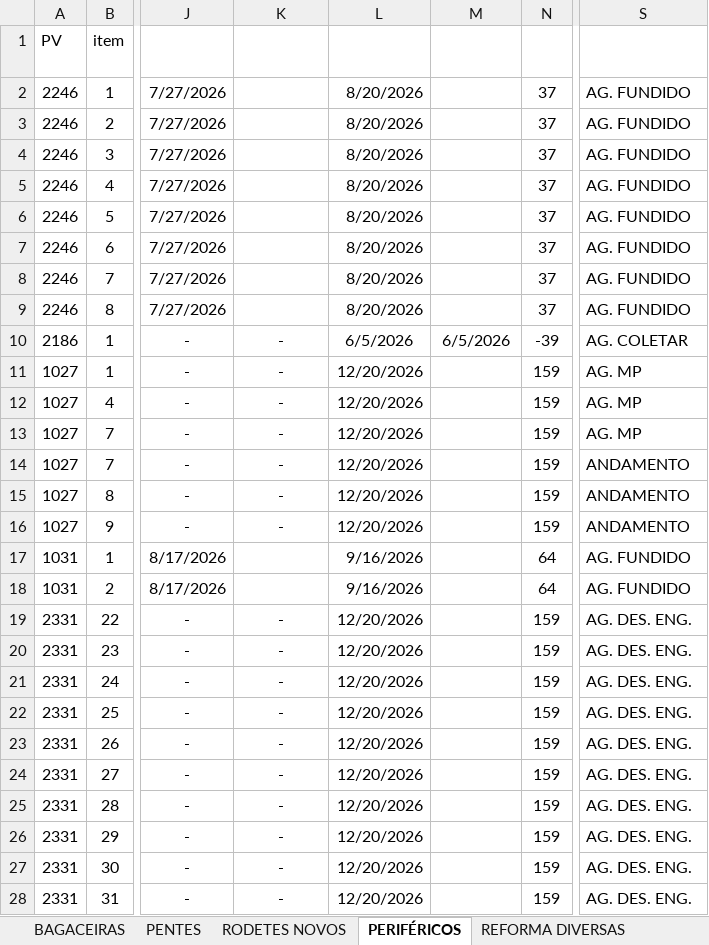
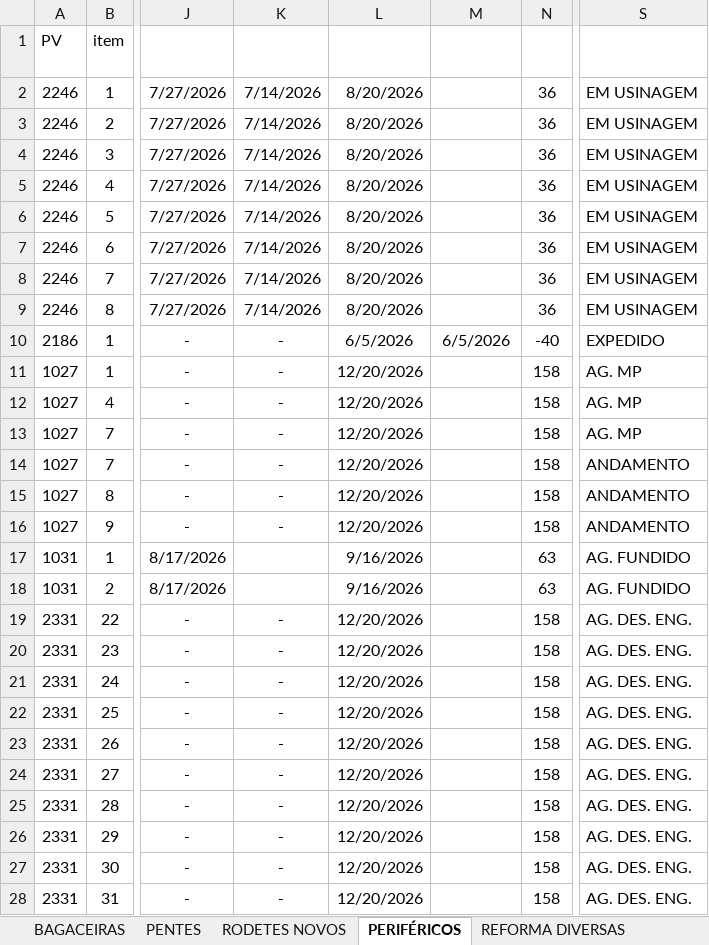
Before and after one commit to marcelodilena/carteira_prod, an Excel workbook: dados.xlsx, sheet PERIFÉRICOS, drawn as a sheet; only a part is shown, gaps mark what is left out; values as stored, in another font and other column widths than the file's, no borders; table styles not drawn; the diff covers the shown part only; the diff names each change by its address in the sheet, - before the commit and + after, or states it on an @@ line.

```diff
--- a/dados.xlsx (sheet PERIFÉRICOS)
+++ b/dados.xlsx (sheet PERIFÉRICOS)
-K2:K9 (Pz Fundido Real): (empty)
+K2:K9 (Pz Fundido Real): 7/14/2026
-N2:N9 (Falta Dias): 37
+N2:N9 (Falta Dias): 36
-S2:S9 (Status): AG. FUNDIDO
+S2:S9 (Status): EM USINAGEM
-N10 (Falta Dias): -39
+N10 (Falta Dias): -40
-S10 (Status): AG. COLETAR
+S10 (Status): EXPEDIDO
-N11:N16 (Falta Dias): 159
+N11:N16 (Falta Dias): 158
-N17:N18 (Falta Dias): 64
+N17:N18 (Falta Dias): 63
-N19:N28 (Falta Dias): 159
+N19:N28 (Falta Dias): 158
```
Also changed, not shown: 95 edited cells elsewhere in this sheet, sheet BAGACEIRAS, sheet CAMISAS, sheet PENTES, sheet RODETES NOVOS, sheet EIXOS, hidden cells.
